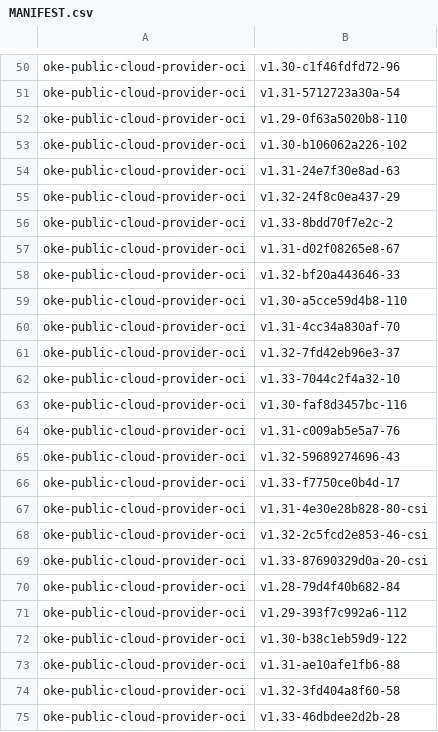
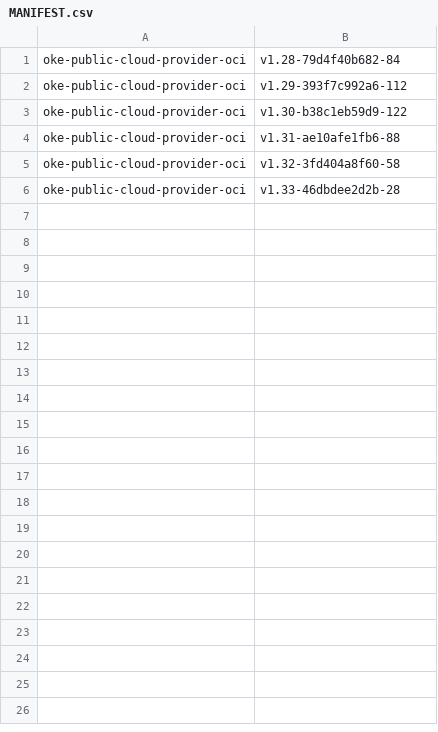
Before and after one commit to dhananjay-ng/oci-cloud-controller-manager, a CSV file: MANIFEST.csv, drawn as a sheet; only a part is shown, gaps mark what is left out; the diff covers the shown part only; the diff names each change by its address in the sheet, - before the commit and + after, or states it on an @@ line.

```diff
--- a/MANIFEST.csv
+++ b/MANIFEST.csv
-row 50: oke-public-cloud-provider-oci | v1.30-c1f46fdfd72-96
-row 51: oke-public-cloud-provider-oci | v1.31-5712723a30a-54
-row 52: oke-public-cloud-provider-oci | v1.29-0f63a5020b8-110
-row 53: oke-public-cloud-provider-oci | v1.30-b106062a226-102
-row 54: oke-public-cloud-provider-oci | v1.31-24e7f30e8ad-63
-row 55: oke-public-cloud-provider-oci | v1.32-24f8c0ea437-29
-row 56: oke-public-cloud-provider-oci | v1.33-8bdd70f7e2c-2
-row 57: oke-public-cloud-provider-oci | v1.31-d02f08265e8-67
-row 58: oke-public-cloud-provider-oci | v1.32-bf20a443646-33
-row 59: oke-public-cloud-provider-oci | v1.30-a5cce59d4b8-110
-row 60: oke-public-cloud-provider-oci | v1.31-4cc34a830af-70
-row 61: oke-public-cloud-provider-oci | v1.32-7fd42eb96e3-37
-row 62: oke-public-cloud-provider-oci | v1.33-7044c2f4a32-10
-row 63: oke-public-cloud-provider-oci | v1.30-faf8d3457bc-116
-row 64: oke-public-cloud-provider-oci | v1.31-c009ab5e5a7-76
-row 65: oke-public-cloud-provider-oci | v1.32-59689274696-43
-row 66: oke-public-cloud-provider-oci | v1.33-f7750ce0b4d-17
-row 67: oke-public-cloud-provider-oci | v1.31-4e30e28b828-80-csi
-row 68: oke-public-cloud-provider-oci | v1.32-2c5fcd2e853-46-csi
-row 69: oke-public-cloud-provider-oci | v1.33-87690329d0a-20-csi
```
Also changed, not shown: 49 removed rows elsewhere in this file, 2 other files.
